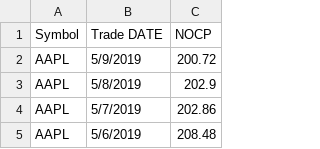
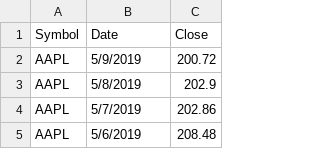
Before and after one commit to you915/4-Pandas, a CSV file: Starter_Code/Resources/aapl_historical.csv, drawn as a sheet; only a part is shown; removed rows and columns are numbered as before the commit, all else as after; the diff names each change by its address in the sheet, - before the commit and + after, or states it on an @@ line.

```diff
--- a/Starter_Code/Resources/aapl_historical.csv
+++ b/Starter_Code/Resources/aapl_historical.csv
-row 1: Symbol | Trade DATE | NOCP
+row 1: Symbol | Date | Close
```
Also changed, not shown: Starter_Code/Resources/cost_historical.csv, Starter_Code/Resources/goog_historical.csv, 1 other file.
